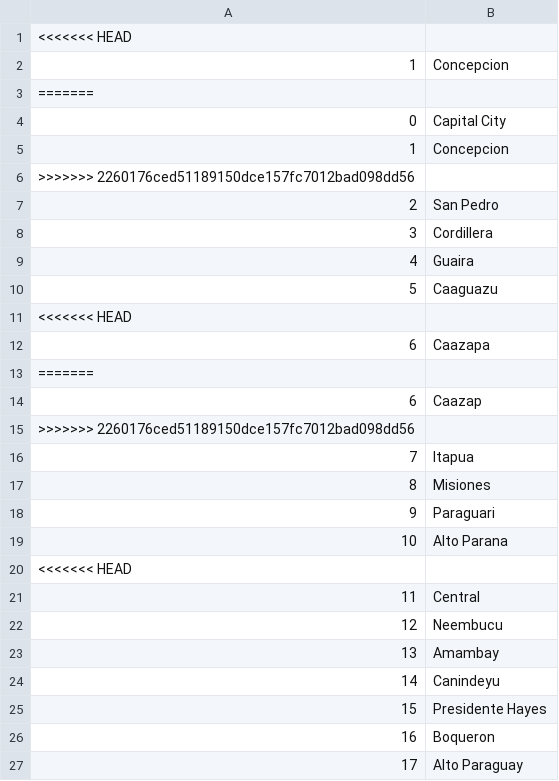
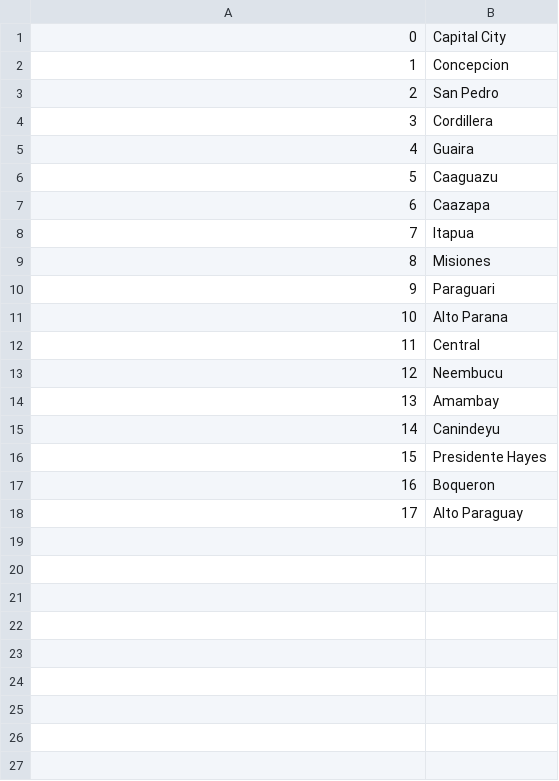
Before and after one commit to paulipotter/internet-usage-analytics, a CSV file: database/departments.csv, drawn as a sheet; only a part is shown; the diff covers the shown part only; the diff names each change by its address in the sheet, - before the commit and + after, or states it on an @@ line.

```diff
--- a/database/departments.csv
+++ b/database/departments.csv
-row 1: <<<<<<< HEAD
-row 2: 1 | Concepcion
-row 3: =======
-row 6: >>>>>>> 2260176ced51189150dce157fc7012bad098dd56
-row 11: <<<<<<< HEAD
-row 13: =======
-row 14: 6 | Caazap
-row 15: >>>>>>> 2260176ced51189150dce157fc7012bad098dd56
-row 20: <<<<<<< HEAD
```
Also changed, not shown: 9 removed rows elsewhere in this file, database/cellphones.csv, database/city.csv, 21 other files.
